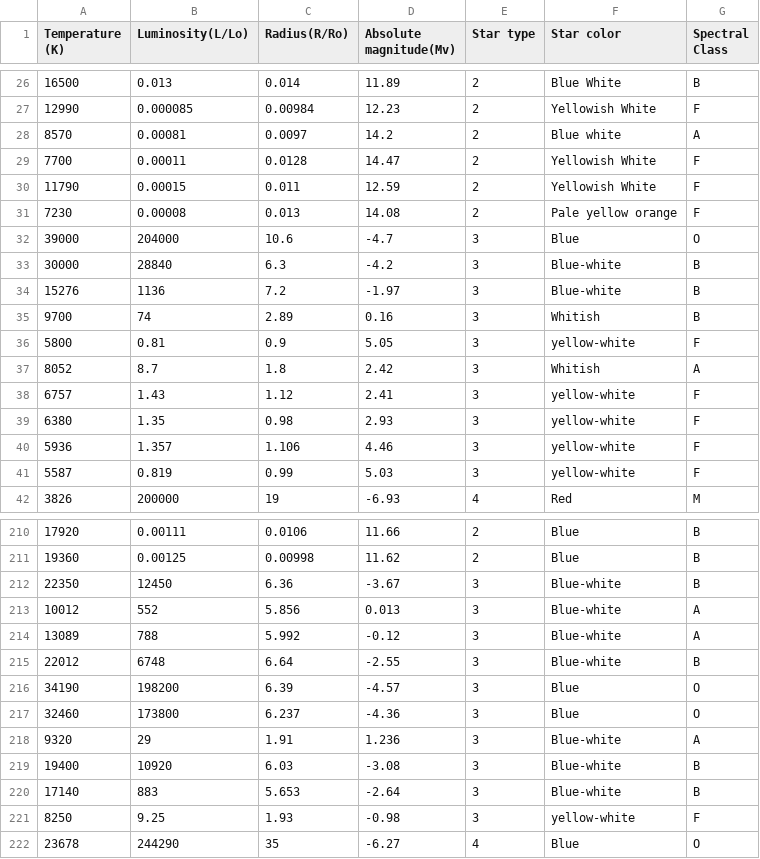
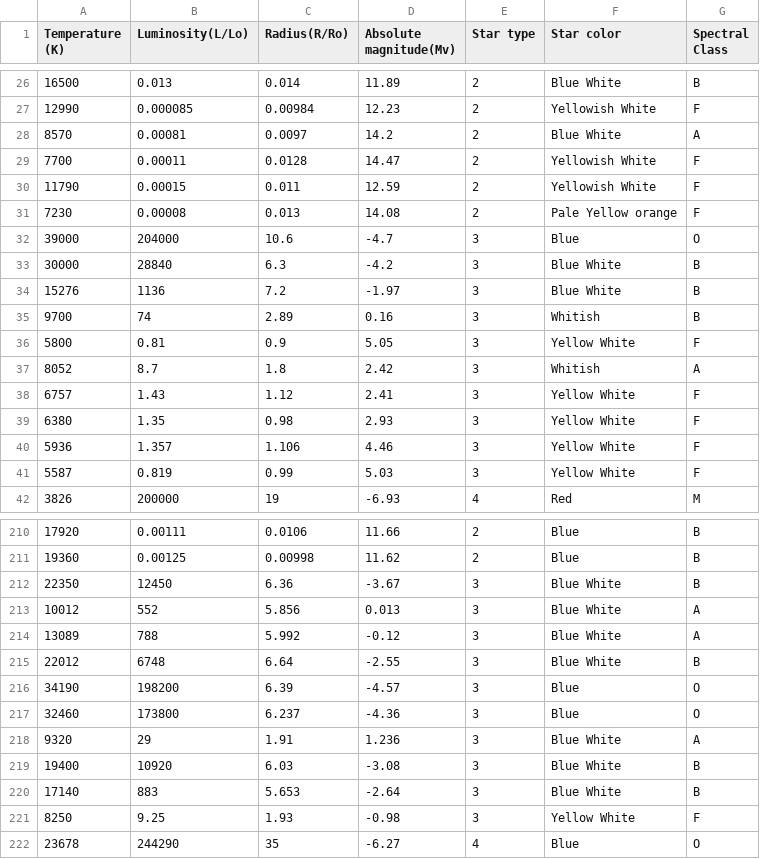
Before and after one commit to ElvisAvotins/2_praktiskais_darbs, a CSV file: datu_kopa.csv, drawn as a sheet; only a part is shown, gaps mark what is left out; the diff covers the shown part only.

```diff
--- a/datu_kopa.csv
+++ b/datu_kopa.csv
@@ -27,16 +27,16 @@ Temperature (K),Luminosity(L/Lo),Radius(R/Ro),Absolute magnitude(Mv),Star type,S
 12990,0.000085,0.00984,12.23,2,Yellowish White,F
-8570,0.00081,0.0097,14.2,2,Blue white,A
+8570,0.00081,0.0097,14.2,2,Blue White,A
 7700,0.00011,0.0128,14.47,2,Yellowish White,F
 11790,0.00015,0.011,12.59,2,Yellowish White,F
-7230,0.00008,0.013,14.08,2,Pale yellow orange,F
+7230,0.00008,0.013,14.08,2,Pale Yellow orange,F
 39000,204000,10.6,-4.7,3,Blue,O
-30000,28840,6.3,-4.2,3,Blue-white,B
-15276,1136,7.2,-1.97,3,Blue-white,B
+30000,28840,6.3,-4.2,3,Blue White,B
+15276,1136,7.2,-1.97,3,Blue White,B
 9700,74,2.89,0.16,3,Whitish,B
-5800,0.81,0.9,5.05,3,yellow-white,F
+5800,0.81,0.9,5.05,3,Yellow White,F
 8052,8.7,1.8,2.42,3,Whitish,A
-6757,1.43,1.12,2.41,3,yellow-white,F
-6380,1.35,0.98,2.93,3,yellow-white,F
-5936,1.357,1.106,4.46,3,yellow-white,F
-5587,0.819,0.99,5.03,3,yellow-white,F
+6757,1.43,1.12,2.41,3,Yellow White,F
+6380,1.35,0.98,2.93,3,Yellow White,F
+5936,1.357,1.106,4.46,3,Yellow White,F
+5587,0.819,0.99,5.03,3,Yellow White,F
 3826,200000,19,-6.93,4,Red,M
@@ -211,12 +211,12 @@ Temperature (K),Luminosity(L/Lo),Radius(R/Ro),Absolute magnitude(Mv),Star type,S
 19360,0.00125,0.00998,11.62,2,Blue,B
-22350,12450,6.36,-3.67,3,Blue-white,B
-10012,552,5.856,0.013,3,Blue-white,A
-13089,788,5.992,-0.12,3,Blue-white,A
-22012,6748,6.64,-2.55,3,Blue-white,B
+22350,12450,6.36,-3.67,3,Blue White,B
+10012,552,5.856,0.013,3,Blue White,A
+13089,788,5.992,-0.12,3,Blue White,A
+22012,6748,6.64,-2.55,3,Blue White,B
 34190,198200,6.39,-4.57,3,Blue,O
 32460,173800,6.237,-4.36,3,Blue,O
-9320,29,1.91,1.236,3,Blue-white,A
-19400,10920,6.03,-3.08,3,Blue-white,B
-17140,883,5.653,-2.64,3,Blue-white,B
-8250,9.25,1.93,-0.98,3,yellow-white,F
+9320,29,1.91,1.236,3,Blue White,A
+19400,10920,6.03,-3.08,3,Blue White,B
+17140,883,5.653,-2.64,3,Blue White,B
+8250,9.25,1.93,-0.98,3,Yellow White,F
 23678,244290,35,-6.27,4,Blue,O
```
Also changed, not shown: 37 edited cells elsewhere in this file.
